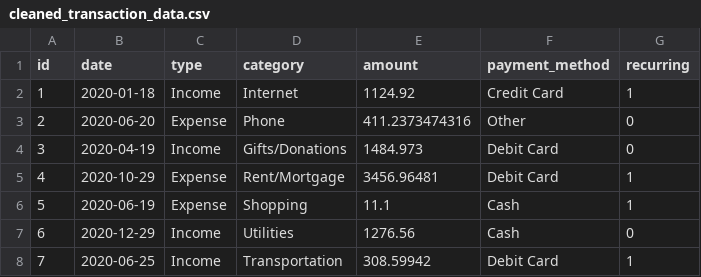
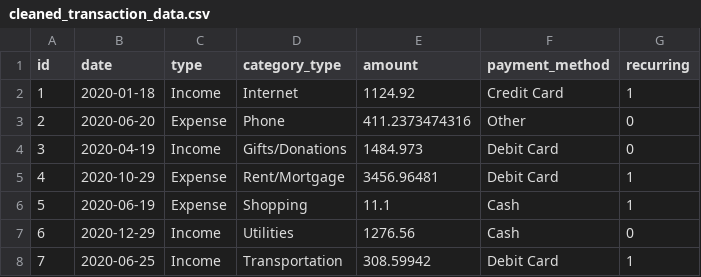
Before and after one commit to Lavanya08M/Personal-Finance-Tracker, a CSV file: cleaned_transaction_data.csv, drawn as a sheet; only a part is shown.

Commit message:
Added cleaned_transaction_data and chaned data type

```diff
--- a/cleaned_transaction_data.csv
+++ b/cleaned_transaction_data.csv
@@ -1,2 +1,2 @@
-id,date,type,category,amount,payment_method,recurring
+id,date,type,category_type,amount,payment_method,recurring
 1,2020-01-18,Income,Internet,1124.92,Credit Card,1
```
Also changed, not shown: 2 other files.
